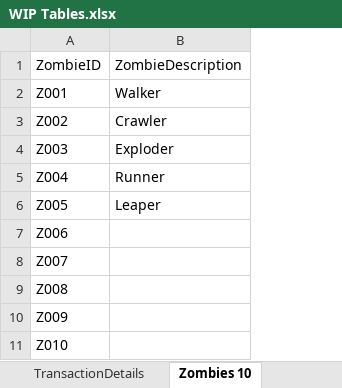
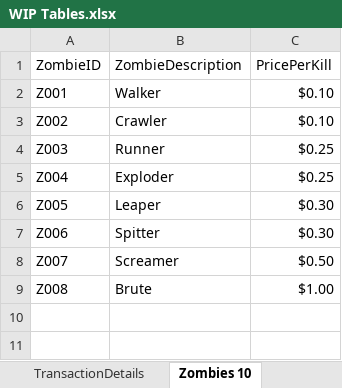
Before and after one commit to Jacob-W23/DatabaseIIGroupOne, an Excel workbook: WIP Tables.xlsx, sheet Zombies 10, drawn as a sheet; values as stored, in another font and other column widths than the file's, no borders; removed rows and columns are numbered as before the commit, all else as after; the diff names each change by its address in the sheet, - before the commit and + after, or states it on an @@ line.

Commit message:
Add files via upload
Added Two new tables to the DD and WIP Tables documents. The tables are Missions which gives a mission ID, a date which the mission will be carried out, and a brief description of the mission. The other table I added is a linking table called People Missions, this is where we will find who is assigned to each mission.

Some other changes I made are:
     Added more zombies to the Zombie table
     Added price per zombie kill (in dollars for now) to the Zombie table
     Changed some weapon Descriptions in the Weapons table (small machine gun to light machine gun, large machine gun to heavy machine gun
     Added a new role in the Roles table (Cook)
     Added new food description to the Foods table (Cooks choice for the new role "Cook")
     Added new vehicle to Vehicles (Bike, for the short distance travels that need to be quiet)
     Removed excess ID's from tables that had some without any other information

```diff
--- a/WIP Tables.xlsx (sheet Zombies 10)
+++ b/WIP Tables.xlsx (sheet Zombies 10)
+column C (PricePerKill), rows 2-9: $0.10 | $0.10 | $0.25 | $0.25 | $0.30 | $0.30 | $0.50 | $1.00
-B4 (ZombieDescription): Exploder
+B4 (ZombieDescription): Runner
-B5 (ZombieDescription): Runner
+B5 (ZombieDescription): Exploder
-B7 (ZombieDescription): (empty)
+B7 (ZombieDescription): Spitter
-B8 (ZombieDescription): (empty)
+B8 (ZombieDescription): Screamer
-B9 (ZombieDescription): (empty)
+B9 (ZombieDescription): Brute
-row 10: Z009
-row 11: Z010
```
Also changed, not shown: sheet Weapons 5, sheet Vehicles 7, sheet Roles 3, sheet Housing 8, sheet People Jobs, sheet Foods 6, 1 more sheet, other sheet tabs, Doomsday_DD.xlsx.
